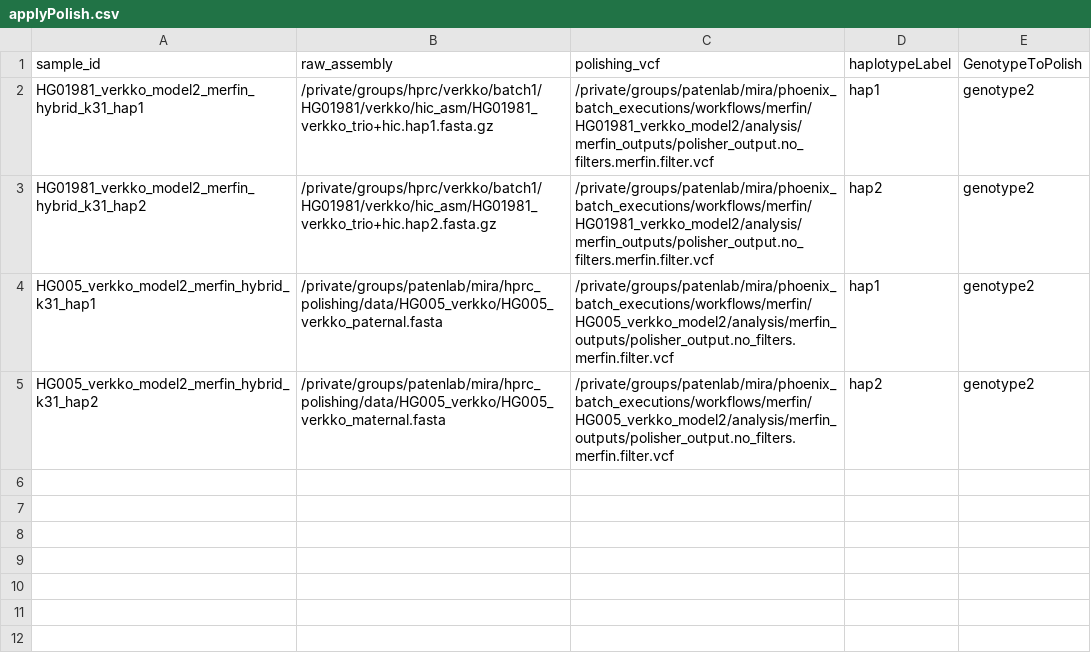
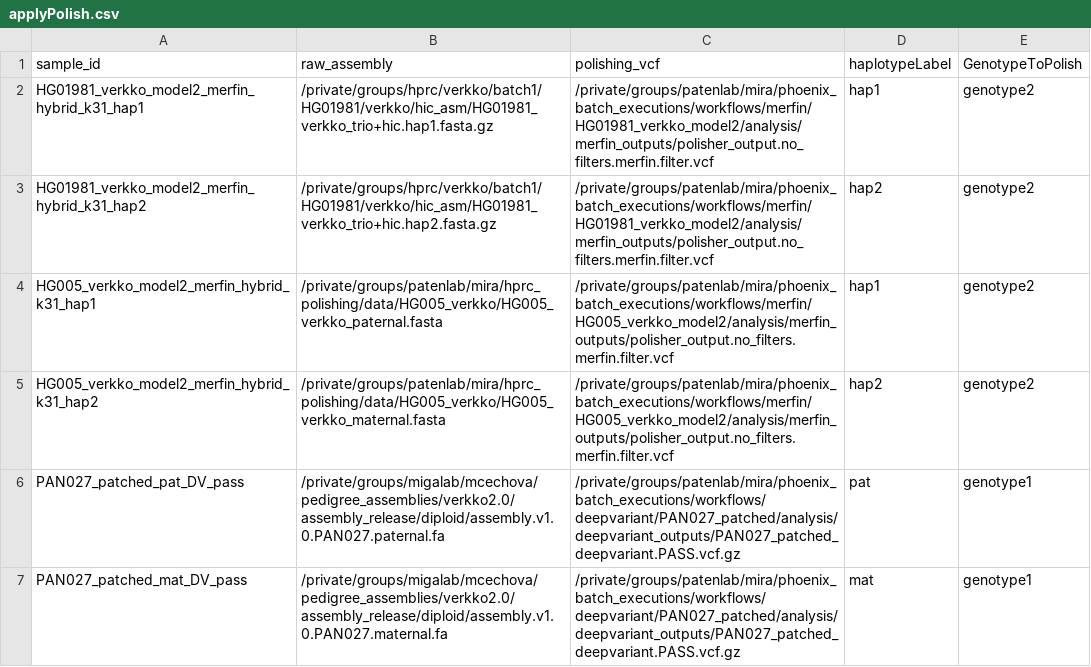
Before and after one commit to miramastoras/phoenix_batch_submissions, a CSV file: workflows/applyPolish/applyPolish.csv, drawn as a sheet; the diff names each change by its address in the sheet, - before the commit and + after, or states it on an @@ line.

Commit message:
polish

```diff
--- a/workflows/applyPolish/applyPolish.csv
+++ b/workflows/applyPolish/applyPolish.csv
+row 6: PAN027_patched_pat_DV_pass | /private/groups/migalab/mcechova/pedigree_assemblies/verkko2.0/assembly_release/diploid/assembly.v1.0.PAN027.paternal.fa | /private/groups/patenlab/mira/phoenix_batch_executions/workflows/deepvariant/PAN027_patched/analysis/deepvariant_outputs/PAN027_patched_deepvariant.PASS.vcf.gz | pat | genotype1
+row 7: PAN027_patched_mat_DV_pass | /private/groups/migalab/mcechova/pedigree_assemblies/verkko2.0/assembly_release/diploid/assembly.v1.0.PAN027.maternal.fa | /private/groups/patenlab/mira/phoenix_batch_executions/workflows/deepvariant/PAN027_patched/analysis/deepvariant_outputs/PAN027_patched_deepvariant.PASS.vcf.gz | mat | genotype1
```
Also changed, not shown: 3 other files.
